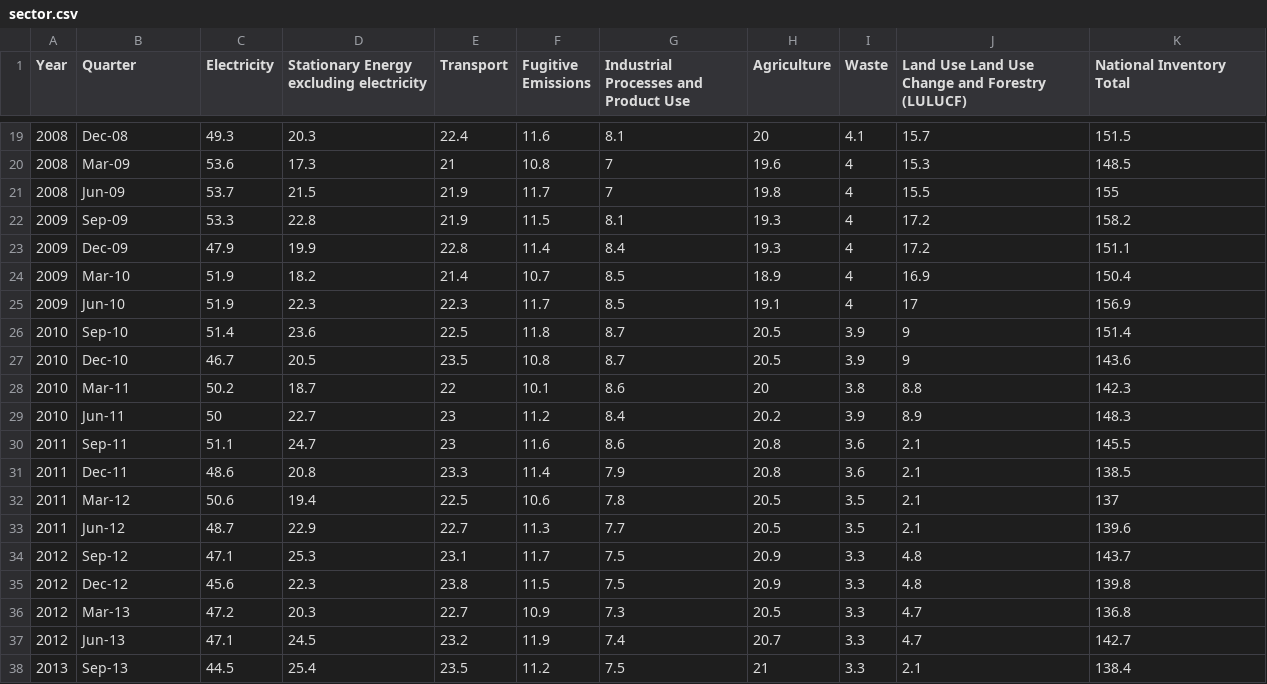
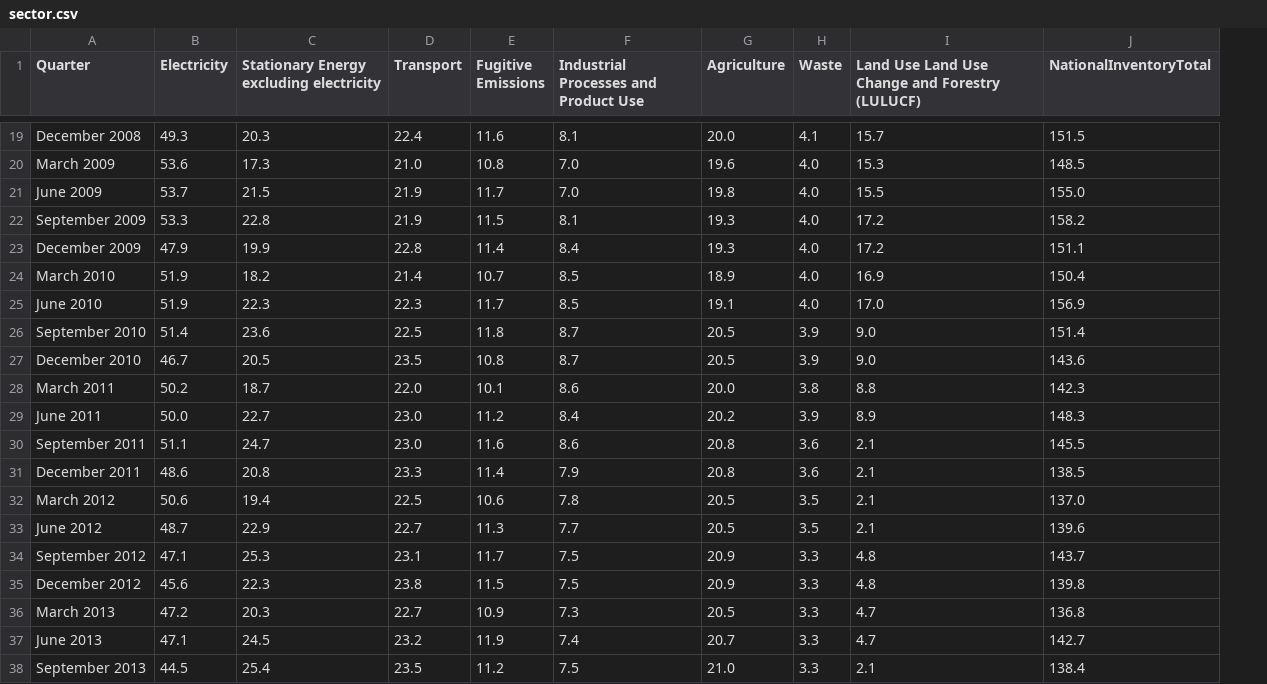
Before and after one commit to 22kahz/FIT3179-Visualisation-2, a CSV file: vegalitevis/data/sector.csv, drawn as a sheet; only a part is shown, gaps mark what is left out; removed rows and columns are numbered as before the commit, all else as after; the diff covers the shown part only; the diff names each change by its address in the sheet, - before the commit and + after, or states it on an @@ line.

```diff
--- a/vegalitevis/data/sector.csv
+++ b/vegalitevis/data/sector.csv
-column A (Year), rows 19-38: 2008 | 2008 | 2008 | 2009 | 2009 | 2009 | 2009 | 2010 | 2010 | 2010 | 2010 | 2011 | 2011 | 2011 | 2011 | 2012 | 2012 | 2012 | 2012 | 2013
-J1: National Inventory Total
+J1: NationalInventoryTotal
-A19 (Quarter): Dec-08
+A19 (Quarter): December 2008
-G19 (Agriculture): 20
+G19 (Agriculture): 20.0
-A20 (Quarter): Mar-09
+A20 (Quarter): March 2009
-D20 (Transport): 21
+D20 (Transport): 21.0
-F20:F21: 7
+F20:F21: 7.0
-H20:H25 (Waste): 4
+H20:H25 (Waste): 4.0
-A21 (Quarter): Jun-09
+A21 (Quarter): June 2009
-J21 (NationalInventoryTotal): 155
+J21 (NationalInventoryTotal): 155.0
-A22 (Quarter): Sep-09
+A22 (Quarter): September 2009
-A23 (Quarter): Dec-09
+A23 (Quarter): December 2009
-A24 (Quarter): Mar-10
+A24 (Quarter): March 2010
-A25 (Quarter): Jun-10
+A25 (Quarter): June 2010
-I25: 17
+I25: 17.0
-A26 (Quarter): Sep-10
+A26 (Quarter): September 2010
-I26:I27: 9
+I26:I27: 9.0
-A27 (Quarter): Dec-10
+A27 (Quarter): December 2010
-A28 (Quarter): Mar-11
+A28 (Quarter): March 2011
-D28 (Transport): 22
+D28 (Transport): 22.0
-G28 (Agriculture): 20
+G28 (Agriculture): 20.0
-A29 (Quarter): Jun-11
+A29 (Quarter): June 2011
-B29 (Electricity): 50
+B29 (Electricity): 50.0
-D29:D30 (Transport): 23
+D29:D30 (Transport): 23.0
-A30 (Quarter): Sep-11
+A30 (Quarter): September 2011
-A31 (Quarter): Dec-11
+A31 (Quarter): December 2011
-A32 (Quarter): Mar-12
+A32 (Quarter): March 2012
-J32 (NationalInventoryTotal): 137
+J32 (NationalInventoryTotal): 137.0
-A33 (Quarter): Jun-12
+A33 (Quarter): June 2012
-A34 (Quarter): Sep-12
+A34 (Quarter): September 2012
-A35 (Quarter): Dec-12
+A35 (Quarter): December 2012
-A36 (Quarter): Mar-13
+A36 (Quarter): March 2013
-A37 (Quarter): Jun-13
+A37 (Quarter): June 2013
-A38 (Quarter): Sep-13
+A38 (Quarter): September 2013
-G38 (Agriculture): 21
+G38 (Agriculture): 21.0
```
Also changed, not shown: 121 edited cells elsewhere in this file, 3 other files.
